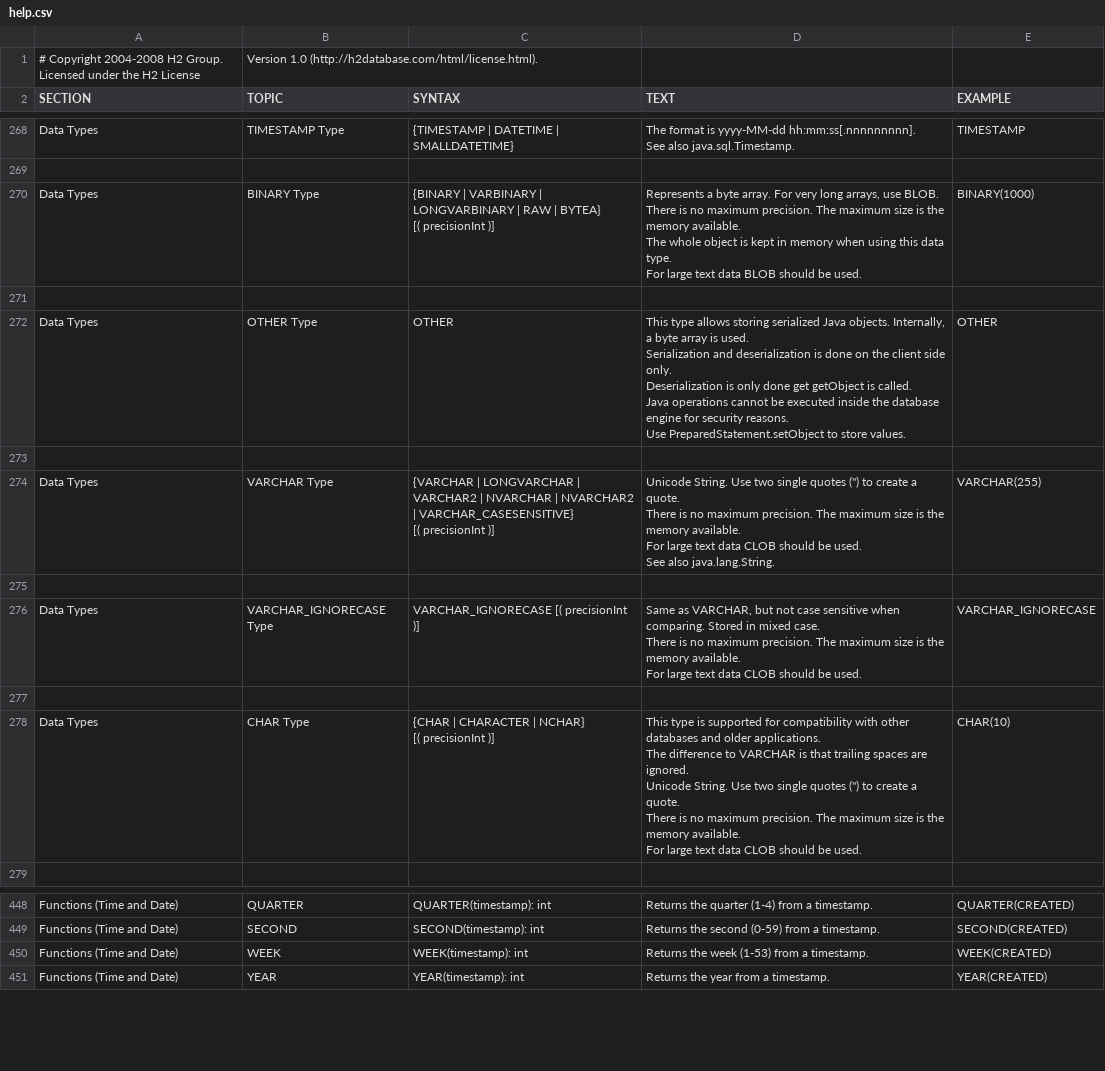
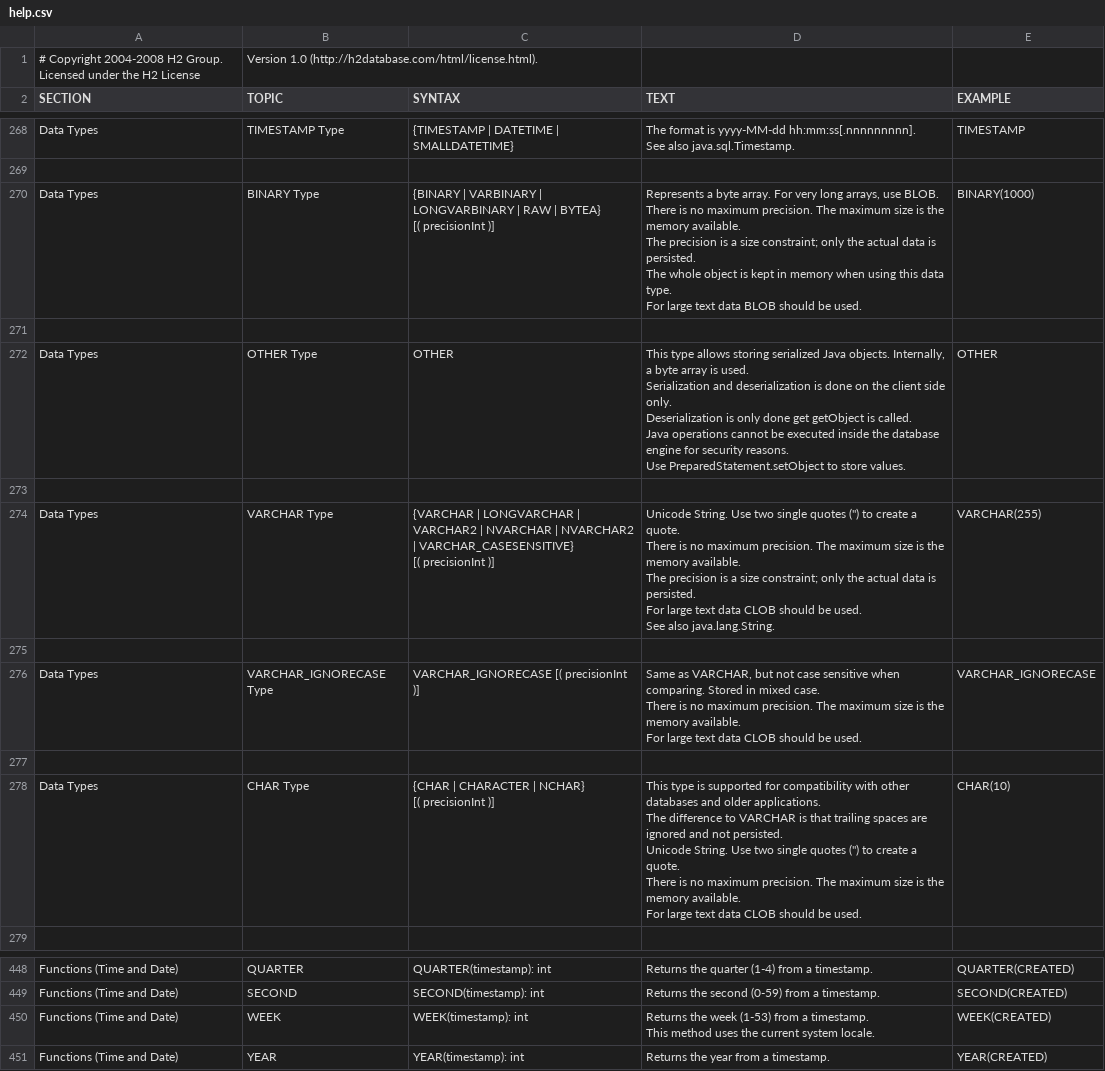
Before and after one commit to svn2github/H2-Mirror, a CSV file: h2/src/main/org/h2/res/help.csv, drawn as a sheet; only a part is shown, gaps mark what is left out.

```diff
--- a/h2/src/main/org/h2/res/help.csv
+++ b/h2/src/main/org/h2/res/help.csv
@@ -1628,13 +1628,14 @@ TIMESTAMP
 
-"Data Types","BINARY Type","
-{BINARY | VARBINARY | LONGVARBINARY | RAW | BYTEA}
-[( precisionInt )]
-","
-Represents a byte array. For very long arrays, use BLOB.
-There is no maximum precision. The maximum size is the memory available.
-The whole object is kept in memory when using this data type.
-For large text data BLOB should be used.
-","
-BINARY(1000)
-"
+"Data Types","BINARY Type","
+{BINARY | VARBINARY | LONGVARBINARY | RAW | BYTEA}
+[( precisionInt )]
+","
+Represents a byte array. For very long arrays, use BLOB.
+There is no maximum precision. The maximum size is the memory available.
+The precision is a size constraint; only the actual data is persisted.
+The whole object is kept in memory when using this data type.
+For large text data BLOB should be used.
+","
+BINARY(1000)
+"
 
@@ -1652,14 +1653,15 @@ OTHER
 
-"Data Types","VARCHAR Type","
-{VARCHAR | LONGVARCHAR |
-VARCHAR2 | NVARCHAR | NVARCHAR2 | VARCHAR_CASESENSITIVE}
-[( precisionInt )]
-","
-Unicode String. Use two single quotes ('') to create a quote.
-There is no maximum precision. The maximum size is the memory available.
-For large text data CLOB should be used.
-See also java.lang.String.
-","
-VARCHAR(255)
-"
+"Data Types","VARCHAR Type","
+{VARCHAR | LONGVARCHAR |
+VARCHAR2 | NVARCHAR | NVARCHAR2 | VARCHAR_CASESENSITIVE}
+[( precisionInt )]
+","
+Unicode String. Use two single quotes ('') to create a quote.
+There is no maximum precision. The maximum size is the memory available.
+The precision is a size constraint; only the actual data is persisted.
+For large text data CLOB should be used.
+See also java.lang.String.
+","
+VARCHAR(255)
+"
 
@@ -1675,14 +1677,14 @@ VARCHAR_IGNORECASE
 
-"Data Types","CHAR Type","
-{CHAR | CHARACTER | NCHAR}
-[( precisionInt )]
-","
-This type is supported for compatibility with other databases and older applications.
-The difference to VARCHAR is that trailing spaces are ignored.
-Unicode String. Use two single quotes ('') to create a quote.
-There is no maximum precision. The maximum size is the memory available.
-For large text data CLOB should be used.
-","
-CHAR(10)
-"
+"Data Types","CHAR Type","
+{CHAR | CHARACTER | NCHAR}
+[( precisionInt )]
+","
+This type is supported for compatibility with other databases and older applications.
+The difference to VARCHAR is that trailing spaces are ignored and not persisted.
+Unicode String. Use two single quotes ('') to create a quote.
+There is no maximum precision. The maximum size is the memory available.
+For large text data CLOB should be used.
+","
+CHAR(10)
+"
 
@@ -2579,9 +2581,10 @@ SECOND(CREATED)
 "
-"Functions (Time and Date)","WEEK","
-WEEK(timestamp): int
-","
-Returns the week (1-53) from a timestamp.
-","
-WEEK(CREATED)
-"
+"Functions (Time and Date)","WEEK","
+WEEK(timestamp): int
+","
+Returns the week (1-53) from a timestamp.
+This method uses the current system locale.
+","
+WEEK(CREATED)
+"
 "Functions (Time and Date)","YEAR","
```
Also changed, not shown: 28 other files.
